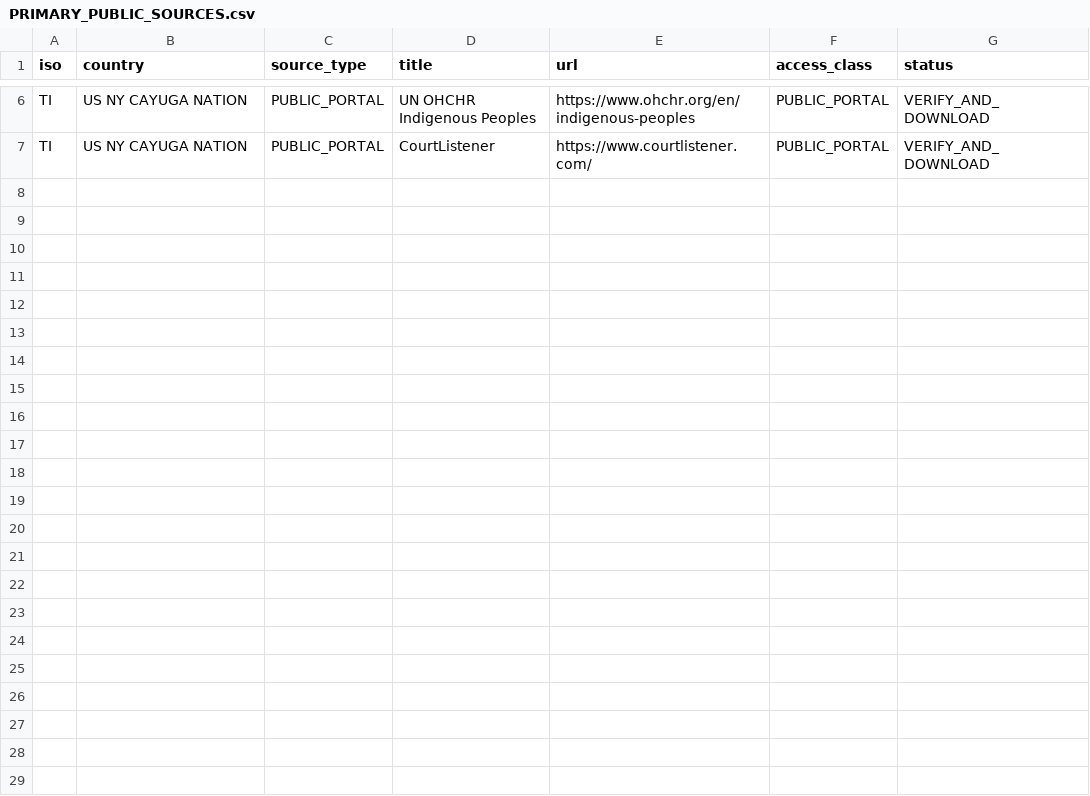
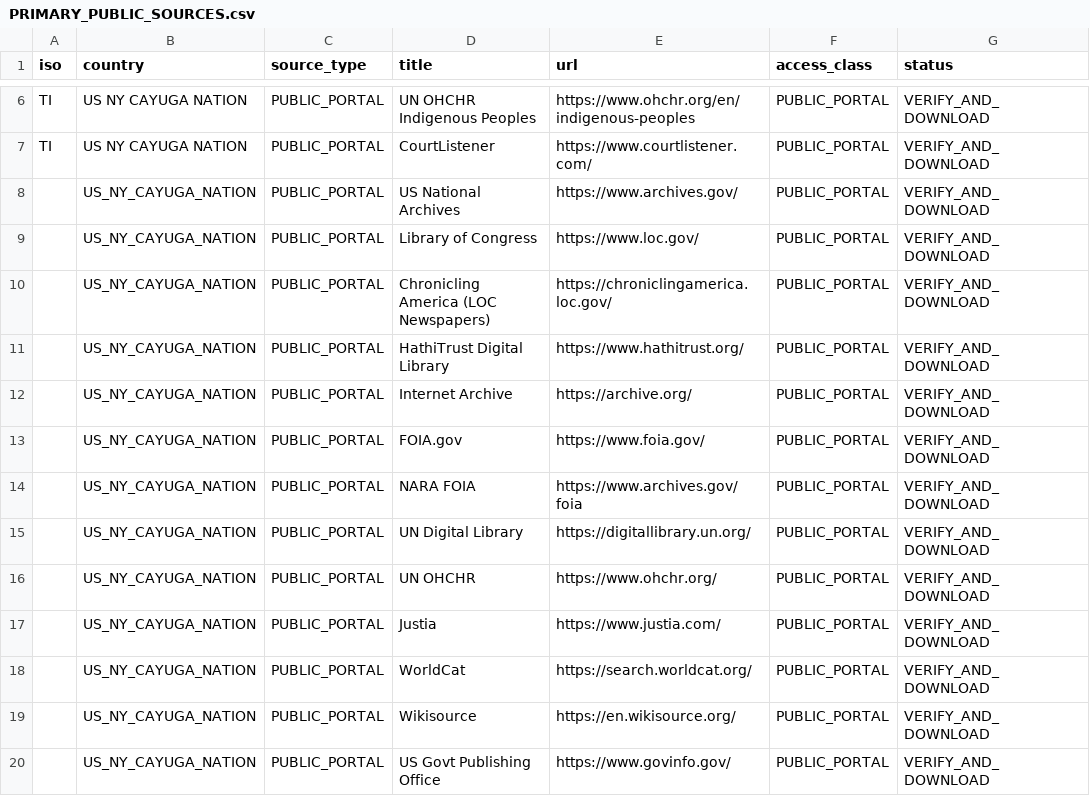
Before and after one commit to GlobalRestitutionAlliance/turtle-island-us-ny-cayuga-nation-master-litigation, a CSV file: 03_Evidentiary_Exhibits/PRIMARY_PUBLIC_SOURCES.csv, drawn as a sheet; only a part is shown, gaps mark what is left out.

Commit message:
Expand primary public source registries (Batch 2)

```diff
--- a/03_Evidentiary_Exhibits/PRIMARY_PUBLIC_SOURCES.csv
+++ b/03_Evidentiary_Exhibits/PRIMARY_PUBLIC_SOURCES.csv
@@ -7 +7,14 @@ TI,US NY CAYUGA NATION,PUBLIC_PORTAL,UN OHCHR Indigenous Peoples,https://www.ohc
 TI,US NY CAYUGA NATION,PUBLIC_PORTAL,CourtListener,https://www.courtlistener.com/,PUBLIC_PORTAL,VERIFY_AND_DOWNLOAD
+,US_NY_CAYUGA_NATION,PUBLIC_PORTAL,US National Archives,https://www.archives.gov/,PUBLIC_PORTAL,VERIFY_AND_DOWNLOAD
+,US_NY_CAYUGA_NATION,PUBLIC_PORTAL,Library of Congress,https://www.loc.gov/,PUBLIC_PORTAL,VERIFY_AND_DOWNLOAD
+,US_NY_CAYUGA_NATION,PUBLIC_PORTAL,Chronicling America (LOC Newspapers),https://chroniclingamerica.loc.gov/,PUBLIC_PORTAL,VERIFY_AND_DOWNLOAD
+,US_NY_CAYUGA_NATION,PUBLIC_PORTAL,HathiTrust Digital Library,https://www.hathitrust.org/,PUBLIC_PORTAL,VERIFY_AND_DOWNLOAD
+,US_NY_CAYUGA_NATION,PUBLIC_PORTAL,Internet Archive,https://archive.org/,PUBLIC_PORTAL,VERIFY_AND_DOWNLOAD
+,US_NY_CAYUGA_NATION,PUBLIC_PORTAL,FOIA.gov,https://www.foia.gov/,PUBLIC_PORTAL,VERIFY_AND_DOWNLOAD
+,US_NY_CAYUGA_NATION,PUBLIC_PORTAL,NARA FOIA,https://www.archives.gov/foia,PUBLIC_PORTAL,VERIFY_AND_DOWNLOAD
+,US_NY_CAYUGA_NATION,PUBLIC_PORTAL,UN Digital Library,https://digitallibrary.un.org/,PUBLIC_PORTAL,VERIFY_AND_DOWNLOAD
+,US_NY_CAYUGA_NATION,PUBLIC_PORTAL,UN OHCHR,https://www.ohchr.org/,PUBLIC_PORTAL,VERIFY_AND_DOWNLOAD
+,US_NY_CAYUGA_NATION,PUBLIC_PORTAL,Justia,https://www.justia.com/,PUBLIC_PORTAL,VERIFY_AND_DOWNLOAD
+,US_NY_CAYUGA_NATION,PUBLIC_PORTAL,WorldCat,https://search.worldcat.org/,PUBLIC_PORTAL,VERIFY_AND_DOWNLOAD
+,US_NY_CAYUGA_NATION,PUBLIC_PORTAL,Wikisource,https://en.wikisource.org/,PUBLIC_PORTAL,VERIFY_AND_DOWNLOAD
+,US_NY_CAYUGA_NATION,PUBLIC_PORTAL,US Govt Publishing Office,https://www.govinfo.gov/,PUBLIC_PORTAL,VERIFY_AND_DOWNLOAD
```
Also changed, not shown: 2 other files.
